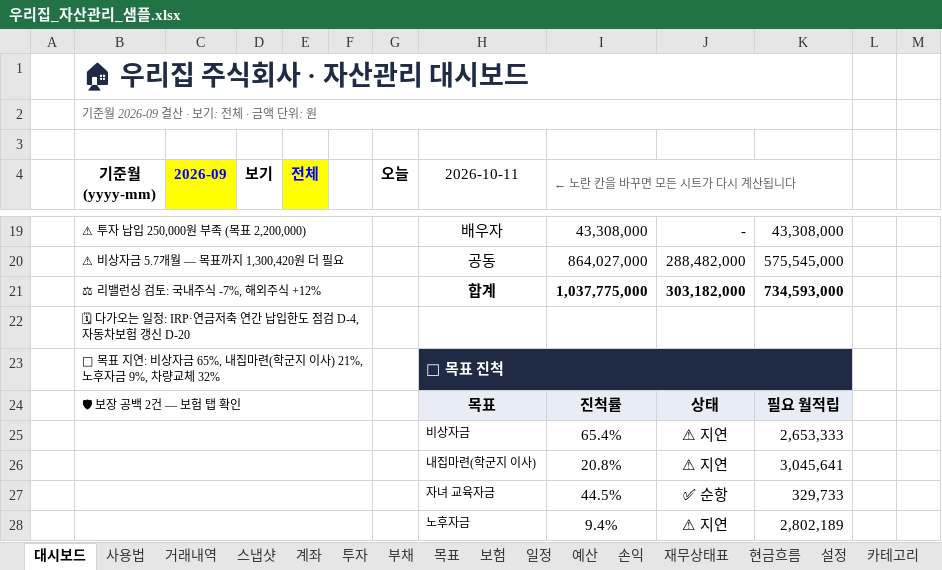
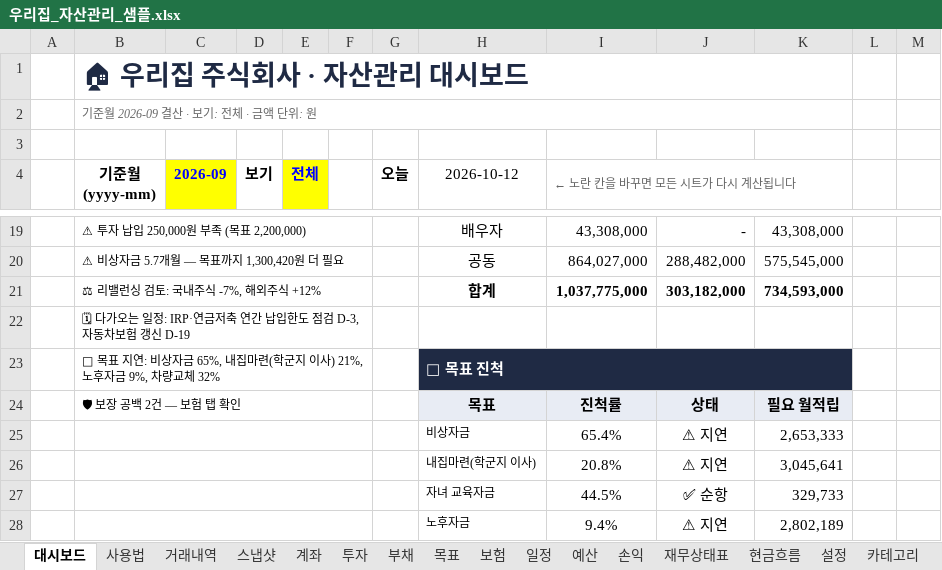
Before and after one commit to yeosj9449-glitch/2026-flying-geese, an Excel workbook: household_finance/templates/우리집_자산관리_샘플.xlsx, sheet 대시보드, drawn as a sheet; only a part is shown, gaps mark what is left out; values as stored, in another font and other column widths than the file's, no borders; charts and pictures and conditional formats not drawn; the diff names each change by its address in the sheet, - before the commit and + after, or states it on an @@ line.

```diff
--- a/household_finance/templates/우리집_자산관리_샘플.xlsx (sheet 대시보드)
+++ b/household_finance/templates/우리집_자산관리_샘플.xlsx (sheet 대시보드)
-H4: 2026-10-11
+H4: 2026-10-12
-B22 (기준월 (yyyy-mm)): …점검 D-4, 자동차보험 갱신 D-20
+B22 (기준월 (yyyy-mm)): …점검 D-3, 자동차보험 갱신 D-19
```
Also changed, not shown: sheet 일정, sheet 목표, sheet 설정, formulas that keep their value, hidden cells, charts or pictures, household_finance/templates/우리집_자산관리_템플릿.xlsx, 18 other files.
